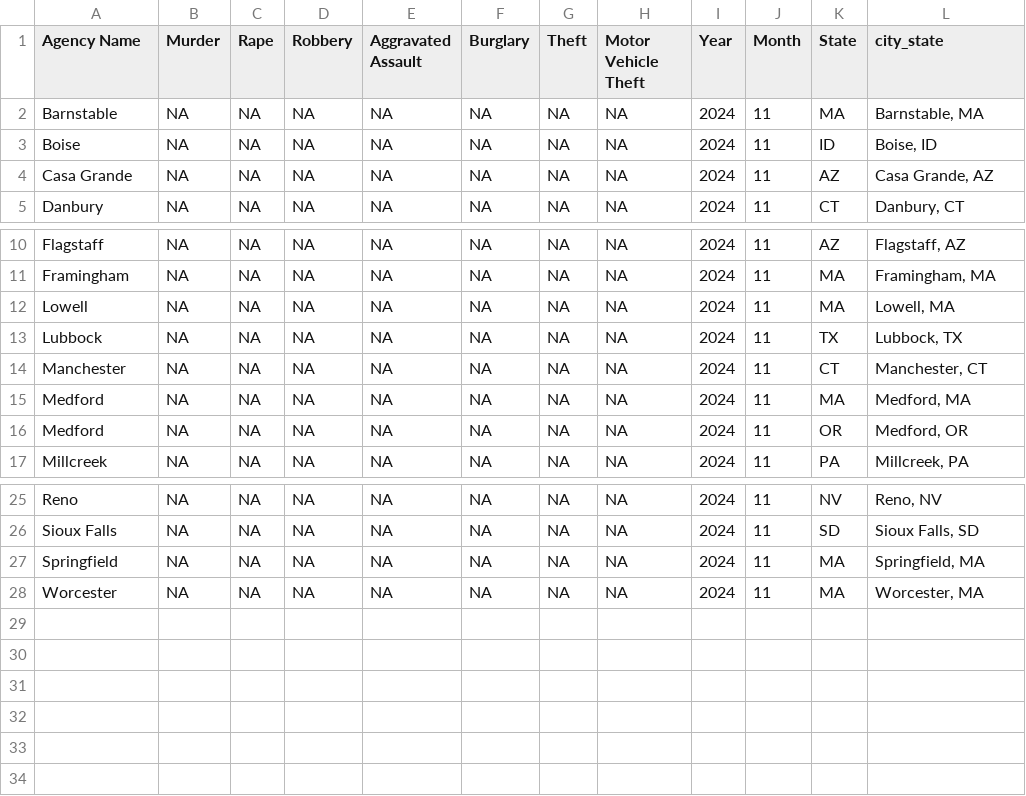
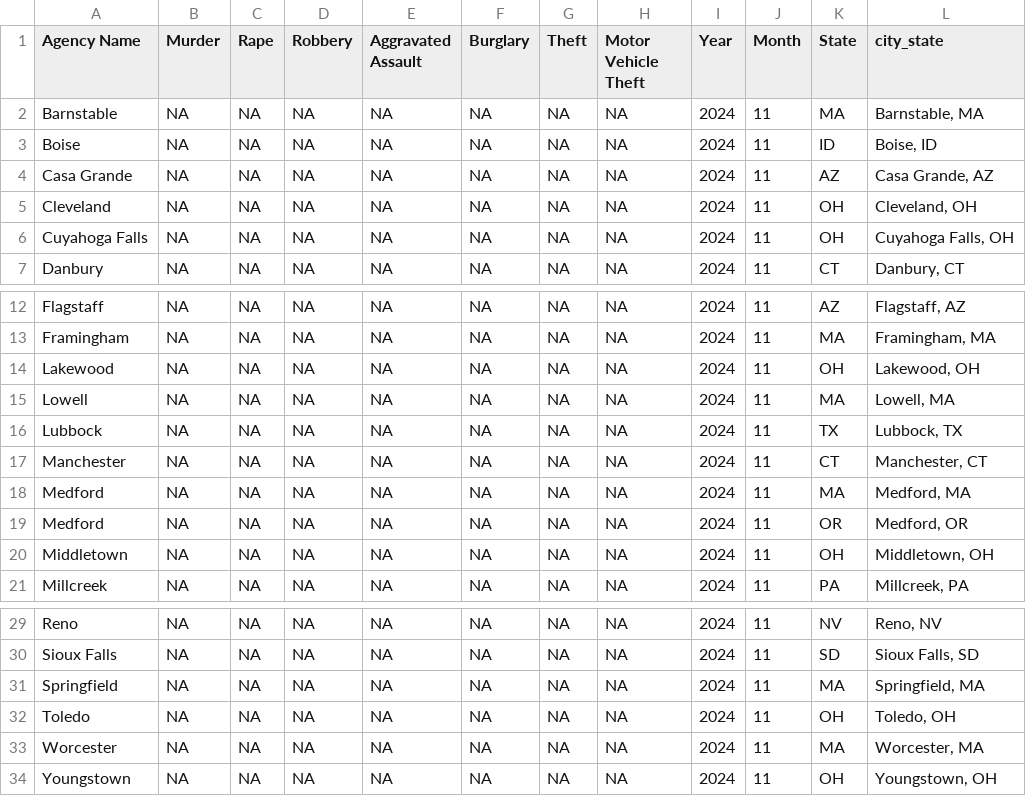
Before and after one commit to AH-Datalytics/rtci, a CSV file: scripts/auditing/archive/missing_current_nov_24.csv, drawn as a sheet; only a part is shown, gaps mark what is left out; the diff names each change by its address in the sheet, - before the commit and + after, or states it on an @@ line.

```diff
--- a/scripts/auditing/archive/missing_current_nov_24.csv
+++ b/scripts/auditing/archive/missing_current_nov_24.csv
+row 5: Cleveland | NA | NA | NA | NA | NA | NA | NA | 2024 | 11 | OH | Cleveland, OH
+row 6: Cuyahoga Falls | NA | NA | NA | NA | NA | NA | NA | 2024 | 11 | OH | Cuyahoga Falls, OH
+row 14: Lakewood | NA | NA | NA | NA | NA | NA | NA | 2024 | 11 | OH | Lakewood, OH
+row 20: Middletown | NA | NA | NA | NA | NA | NA | NA | 2024 | 11 | OH | Middletown, OH
+row 32: Toledo | NA | NA | NA | NA | NA | NA | NA | 2024 | 11 | OH | Toledo, OH
+row 34: Youngstown | NA | NA | NA | NA | NA | NA | NA | 2024 | 11 | OH | Youngstown, OH
```
Also changed, not shown: data/sample_cities.csv, scripts/auditing/archive/no_reported_data_past_two_months_nov_24.csv, 8 other files.
